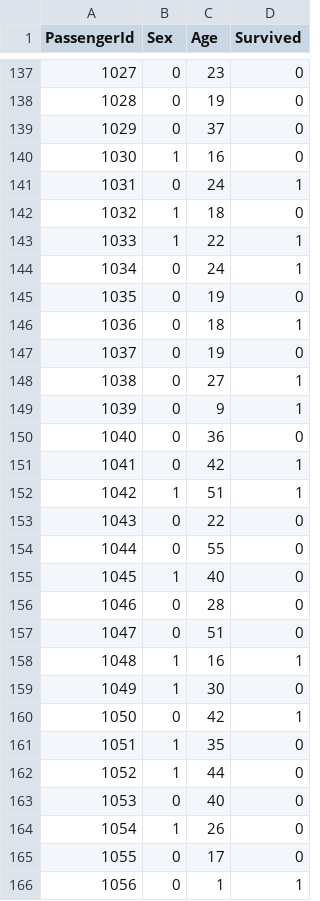
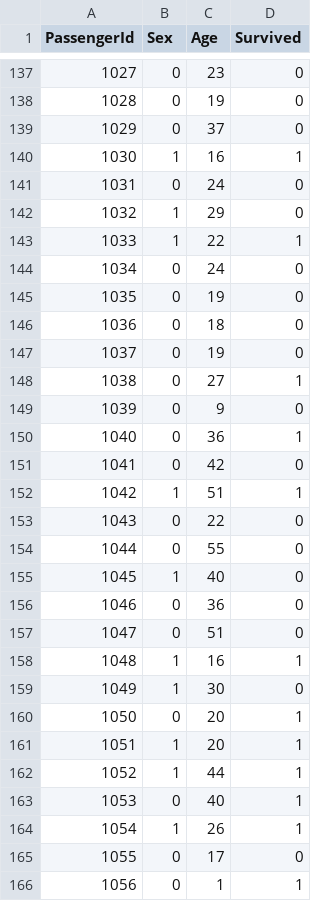
Before and after one commit to azizbelkacemi96/Projet_tuteure_2022, a CSV file: random_forest_submission.csv (was submission.csv), drawn as a sheet; only a part is shown, gaps mark what is left out; the diff covers the shown part only.

```diff
--- a/submission.csv
+++ b/random_forest_submission.csv
@@ -139,14 +139,14 @@ PassengerId,Sex,Age,Survived
 1029,0,37,0
-1030,1,16,0
-1031,0,24,1
-1032,1,18,0
+1030,1,16,1
+1031,0,24,0
+1032,1,29,0
 1033,1,22,1
-1034,0,24,1
+1034,0,24,0
 1035,0,19,0
-1036,0,18,1
+1036,0,18,0
 1037,0,19,0
 1038,0,27,1
-1039,0,9,1
-1040,0,36,0
-1041,0,42,1
+1039,0,9,0
+1040,0,36,1
+1041,0,42,0
 1042,1,51,1
@@ -155,3 +155,3 @@ PassengerId,Sex,Age,Survived
 1045,1,40,0
-1046,0,28,0
+1046,0,36,0
 1047,0,51,0
@@ -159,7 +159,7 @@ PassengerId,Sex,Age,Survived
 1049,1,30,0
-1050,0,42,1
-1051,1,35,0
-1052,1,44,0
-1053,0,40,0
-1054,1,26,0
+1050,0,20,1
+1051,1,20,1
+1052,1,44,1
+1053,0,40,1
+1054,1,26,1
 1055,0,17,0
```
Also changed, not shown: 171 edited cells elsewhere in this file, 2 other files.
